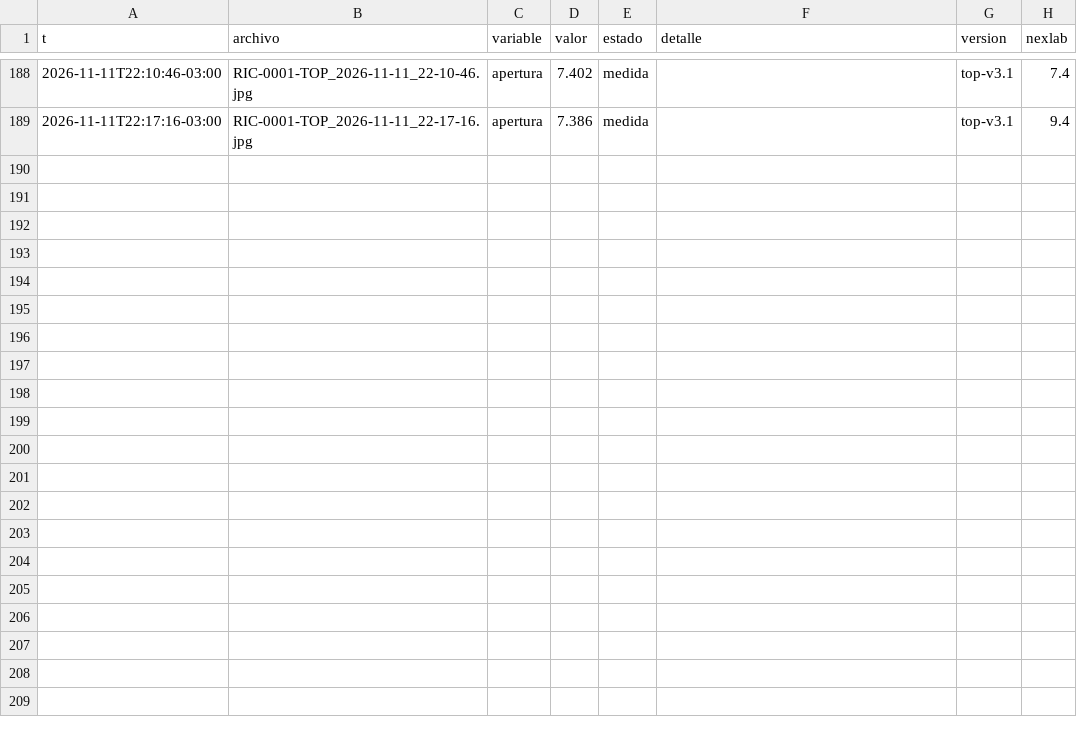
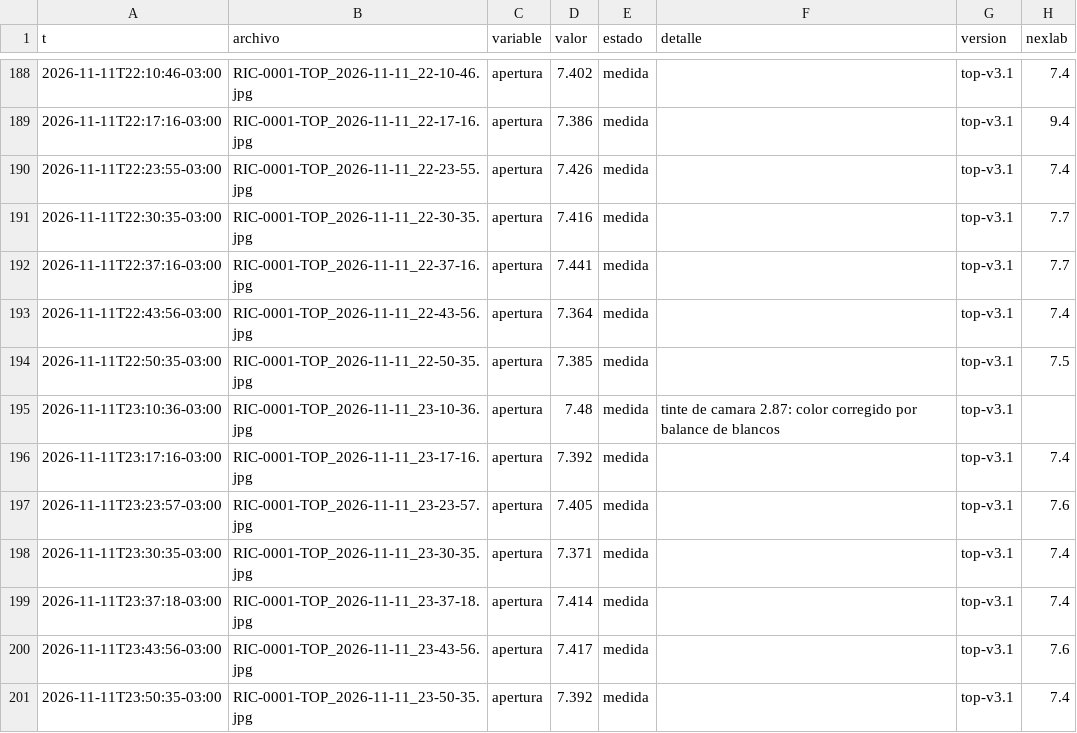
Before and after one commit to Andyyff/tesis-saman, a CSV file: datos/lecturas/top/2026-11-11.csv, drawn as a sheet; only a part is shown, gaps mark what is left out.

```diff
--- a/datos/lecturas/top/2026-11-11.csv
+++ b/datos/lecturas/top/2026-11-11.csv
@@ -189 +189,13 @@ t,archivo,variable,valor,estado,detalle,version,nexlab
 2026-11-11T22:17:16-03:00,RIC-0001-TOP_2026-11-11_22-17-16.jpg,apertura,7.386,medida,,top-v3.1,9.4
+2026-11-11T22:23:55-03:00,RIC-0001-TOP_2026-11-11_22-23-55.jpg,apertura,7.426,medida,,top-v3.1,7.4
+2026-11-11T22:30:35-03:00,RIC-0001-TOP_2026-11-11_22-30-35.jpg,apertura,7.416,medida,,top-v3.1,7.7
+2026-11-11T22:37:16-03:00,RIC-0001-TOP_2026-11-11_22-37-16.jpg,apertura,7.441,medida,,top-v3.1,7.7
+2026-11-11T22:43:56-03:00,RIC-0001-TOP_2026-11-11_22-43-56.jpg,apertura,7.364,medida,,top-v3.1,7.4
+2026-11-11T22:50:35-03:00,RIC-0001-TOP_2026-11-11_22-50-35.jpg,apertura,7.385,medida,,top-v3.1,7.5
+2026-11-11T23:10:36-03:00,RIC-0001-TOP_2026-11-11_23-10-36.jpg,apertura,7.48,medida,tinte de camara 2.87: color corregido por balance de blancos,top-v3.1,
+2026-11-11T23:17:16-03:00,RIC-0001-TOP_2026-11-11_23-17-16.jpg,apertura,7.392,medida,,top-v3.1,7.4
+2026-11-11T23:23:57-03:00,RIC-0001-TOP_2026-11-11_23-23-57.jpg,apertura,7.405,medida,,top-v3.1,7.6
+2026-11-11T23:30:35-03:00,RIC-0001-TOP_2026-11-11_23-30-35.jpg,apertura,7.371,medida,,top-v3.1,7.4
+2026-11-11T23:37:18-03:00,RIC-0001-TOP_2026-11-11_23-37-18.jpg,apertura,7.414,medida,,top-v3.1,7.4
+2026-11-11T23:43:56-03:00,RIC-0001-TOP_2026-11-11_23-43-56.jpg,apertura,7.417,medida,,top-v3.1,7.6
+2026-11-11T23:50:35-03:00,RIC-0001-TOP_2026-11-11_23-50-35.jpg,apertura,7.392,medida,,top-v3.1,7.4
```
Also changed, not shown: datos/lecturas/amp/2026-11-11.csv, datos/lecturas/left/2026-11-11.csv, 8 other files.
